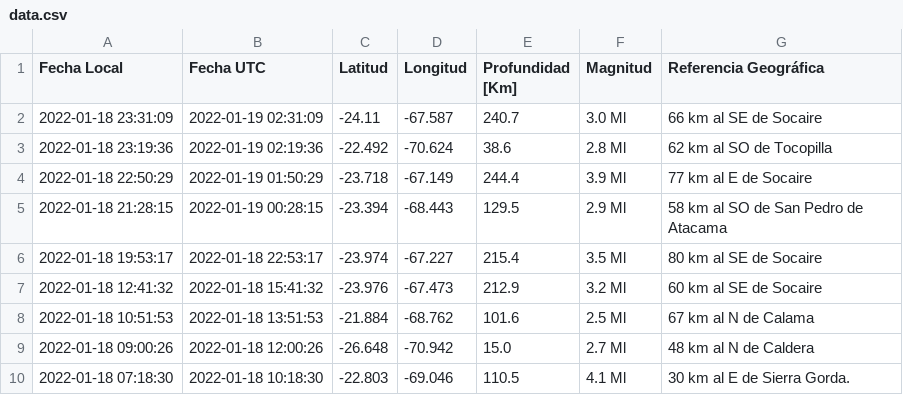
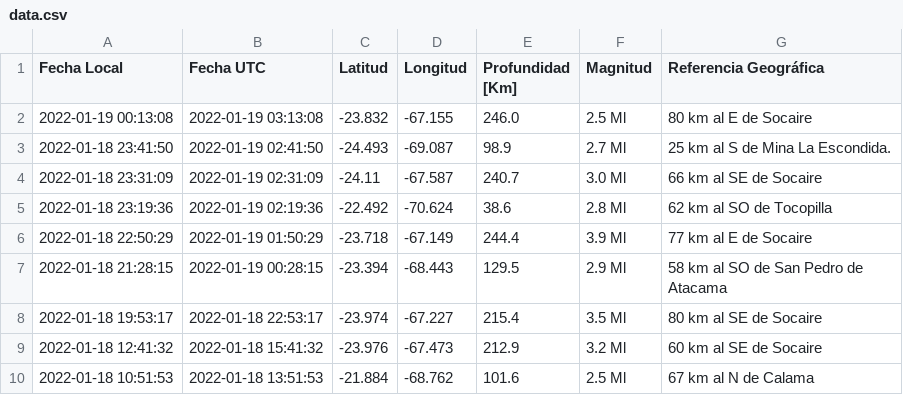
Before and after one commit to brunooviedo/sismos, a CSV file: data.csv, drawn as a sheet; only a part is shown; the shorter side is filled out with more unchanged rows.

```diff
--- a/data.csv
+++ b/data.csv
@@ -1,2 +1,4 @@
 Fecha Local,Fecha UTC,Latitud,Longitud,Profundidad [Km],Magnitud,Referencia Geográfica
+2022-01-19 00:13:08,2022-01-19 03:13:08,-23.832,-67.155,246.0,2.5 Ml, 80 km al E de Socaire
+2022-01-18 23:41:50,2022-01-19 02:41:50,-24.493,-69.087,98.9,2.7 Ml, 25 km al S de Mina La Escondida.
 2022-01-18 23:31:09,2022-01-19 02:31:09,-24.11,-67.587,240.7,3.0 Ml, 66 km al SE de Socaire
```
Also changed, not shown: data2.csv, 2 other files.
